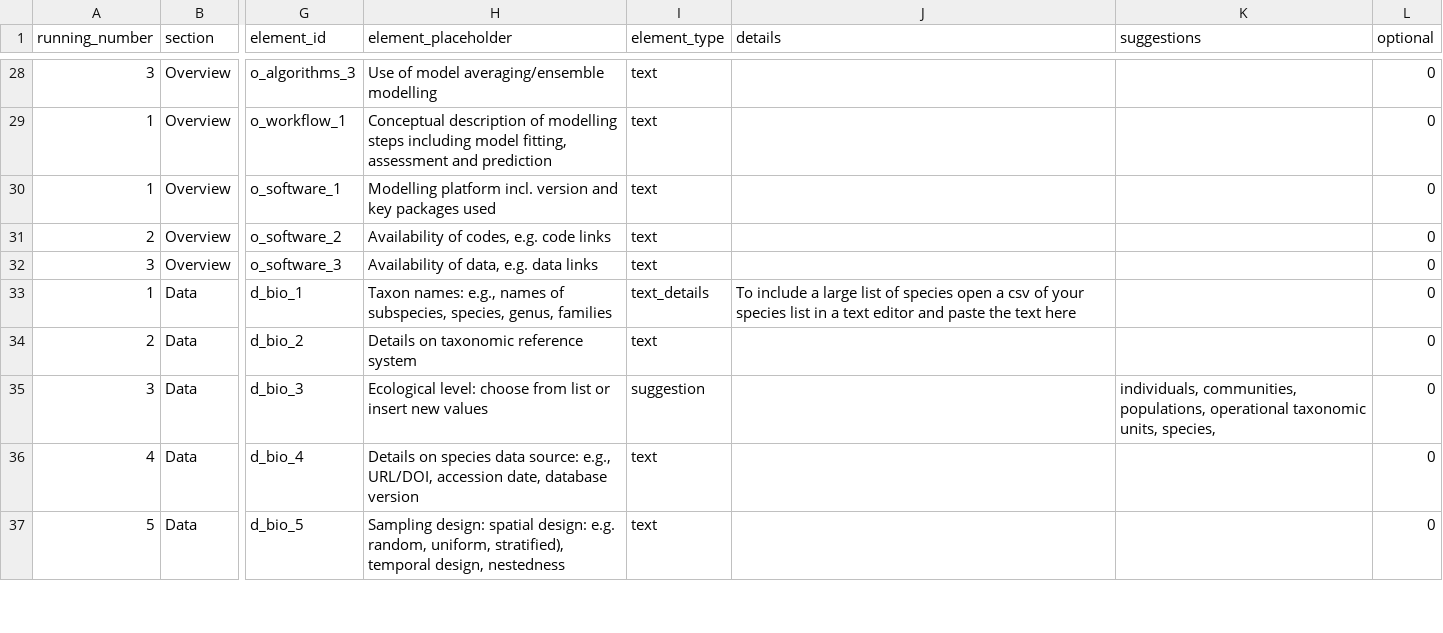
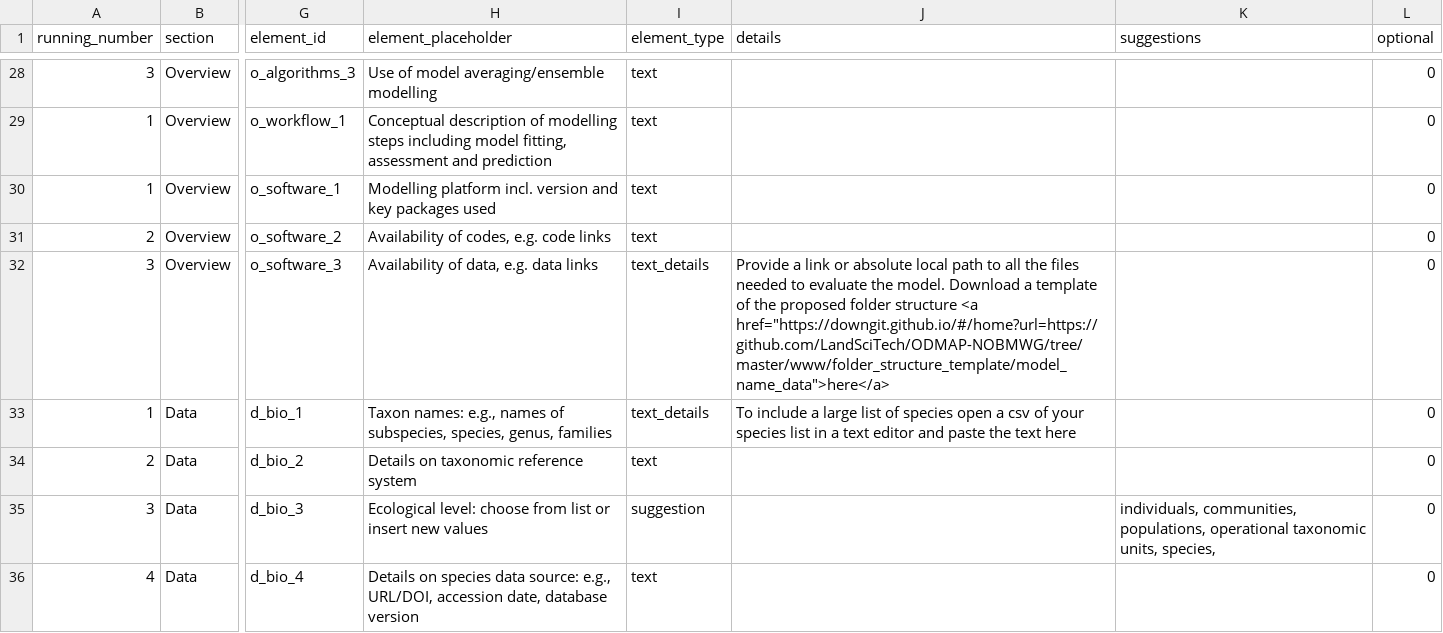
Before and after one commit to LandSciTech/ODMAP-NOBMWG, a CSV file: www/odmap_dict.csv, drawn as a sheet; only a part is shown, gaps mark what is left out; the shorter side is filled out with more unchanged rows; the diff names each change by its address in the sheet, - before the commit and + after, or states it on an @@ line.

Commit message:
add link to folder template

```diff
--- a/www/odmap_dict.csv
+++ b/www/odmap_dict.csv
-I32 (element_type): text
+I32 (element_type): text_details
-J32 (details): (empty)
+J32 (details): Provide a link or absolute local path to all the files needed to evaluate the model. Download a template of the proposed folder structure <a href="https://downgit.github.io/#/home?url=https://github.com/LandSciTech/ODMAP-NOBMWG/tree/master/www/folder_structure_template/model_name_data">here</a>
```
Also changed, not shown: 1 other file.
